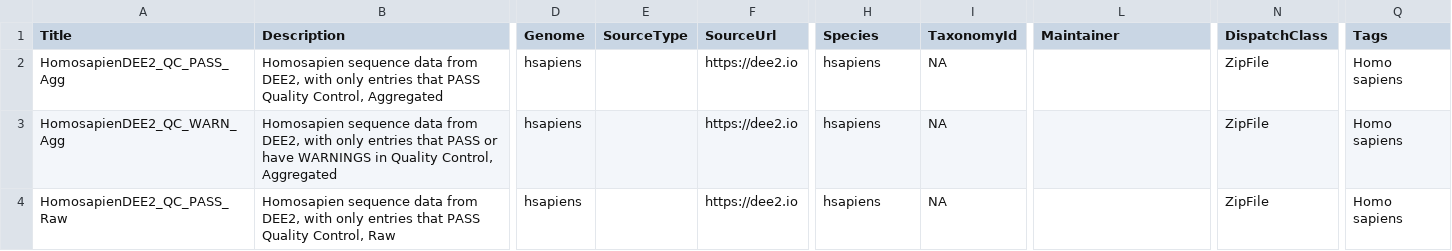
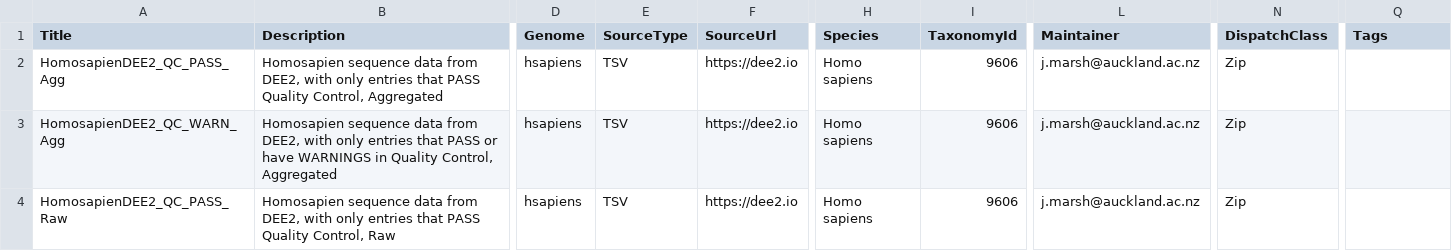
Before and after one commit to bioc/homosapienDEE2CellScore, a CSV file: inst/extdata/metadata.csv, drawn as a sheet; only a part is shown, gaps mark what is left out; the diff names each change by its address in the sheet, - before the commit and + after, or states it on an @@ line.

Commit message:
Changes needed for ExperimentHub metadata.

```diff
--- a/inst/extdata/metadata.csv
+++ b/inst/extdata/metadata.csv
-E2:E4 (SourceType): (empty)
+E2:E4 (SourceType): TSV
-H2:H4 (Species): hsapiens
+H2:H4 (Species): Homo sapiens
-I2:I4 (TaxonomyId): NA
+I2:I4 (TaxonomyId): 9606
-L2:L4 (Maintainer): (empty)
+L2:L4 (Maintainer): j.marsh@auckland.ac.nz
-N2:N4 (DispatchClass): ZipFile
+N2:N4 (DispatchClass): Zip
-Q2:Q4 (Tags): Homo sapiens
+Q2:Q4 (Tags): (empty)
```
Also changed, not shown: 1 other file.
